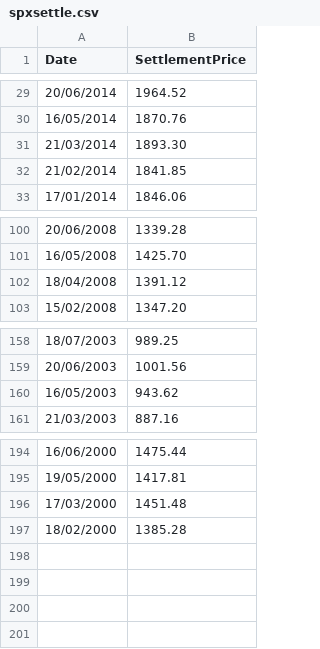
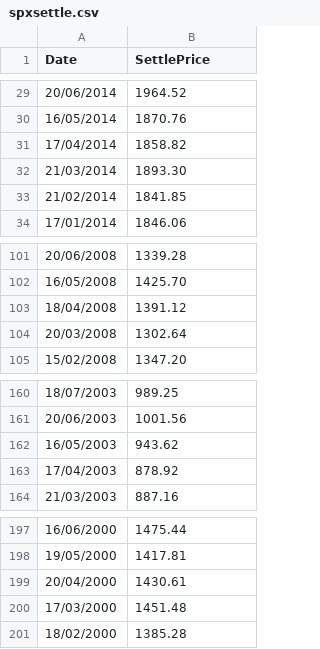
Before and after one commit to aguecida/options-analysis, a CSV file: data/refined/daily/spxsettle.csv, drawn as a sheet; only a part is shown, gaps mark what is left out; the diff names each change by its address in the sheet, - before the commit and + after, or states it on an @@ line.

Commit message:
Get proper expiry price from settlement price.

```diff
--- a/data/refined/daily/spxsettle.csv
+++ b/data/refined/daily/spxsettle.csv
-B1: SettlementPrice
+B1: SettlePrice
+row 31: 17/04/2014 | 1858.82
+row 104: 20/03/2008 | 1302.64
+row 163: 17/04/2003 | 878.92
+row 199: 20/04/2000 | 1430.61
```
Also changed, not shown: 4 other files.
